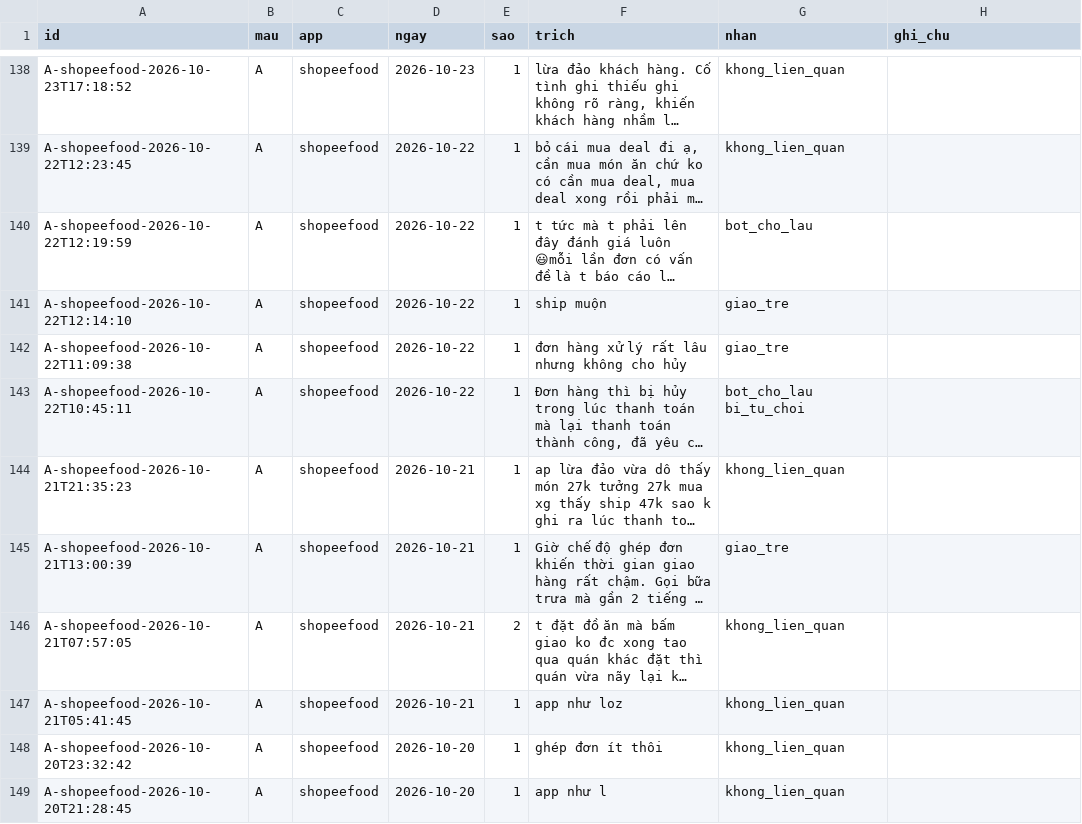
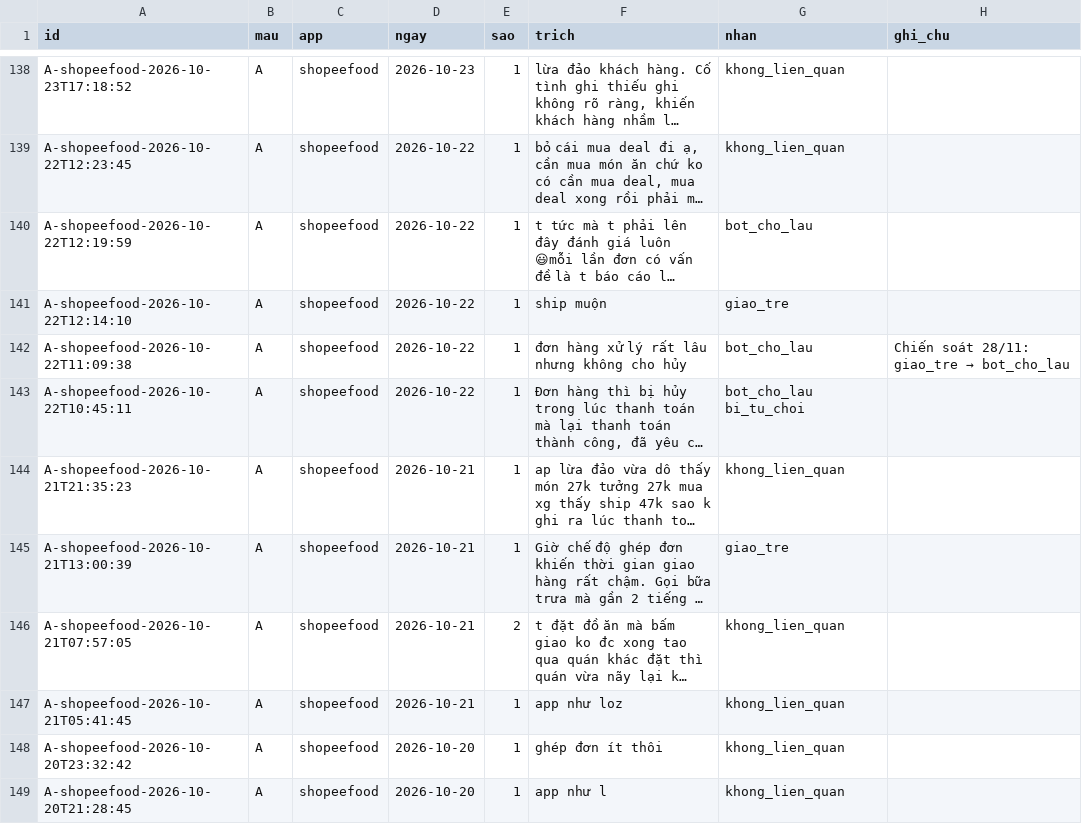
Before and after one commit to TrnhThnh/K5-Day15-L3B-4guys, a CSV file: evidence/reviews-labelled.csv, drawn as a sheet; only a part is shown, gaps mark what is left out; long unchanged cells end in …; the diff names each change by its address in the sheet, - before the commit and + after, or states it on an @@ line.

```diff
--- a/evidence/reviews-labelled.csv
+++ b/evidence/reviews-labelled.csv
-G142 (nhan): giao_tre
+G142 (nhan): bot_cho_lau
@@ H142 (ghi_chu): (empty) → Chiến soát 28/11: giao_tre → bot_cho_lau @@
```
Also changed, not shown: 6 other files.
